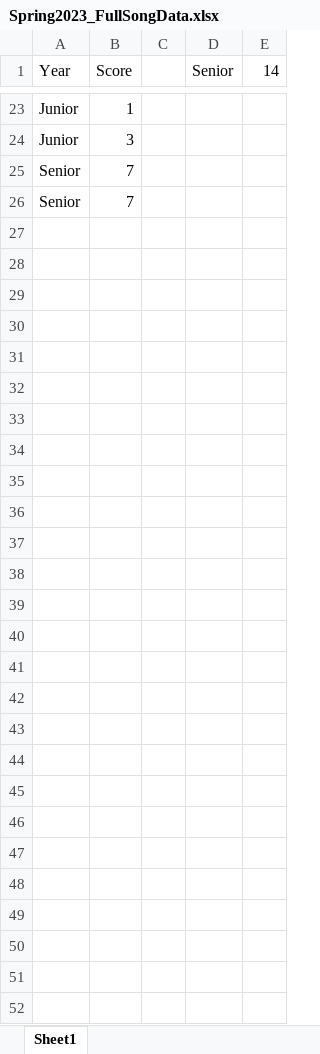
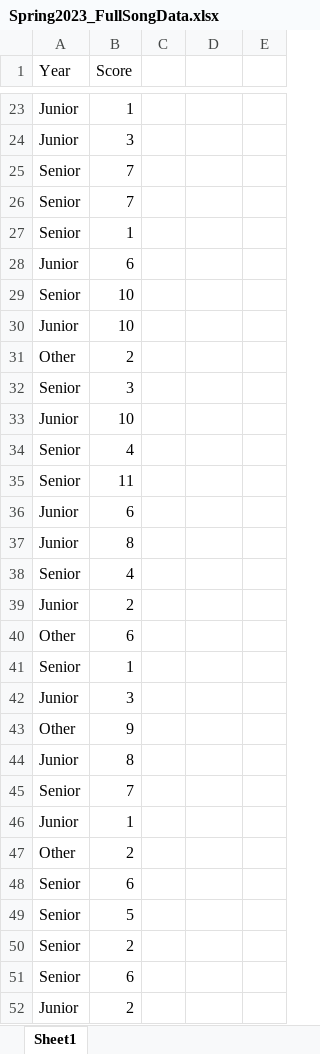
Before and after one commit to neilhatfield/STAT461, an Excel workbook: dataFiles/Spring2023_FullSongData.xlsx, sheet Sheet1, drawn as a sheet; only a part is shown, gaps mark what is left out; values as stored, in another font and other column widths than the file's, no borders; the diff covers the shown part only; the diff names each change by its address in the sheet, - before the commit and + after, or states it on an @@ line.

Commit message:
Update Spring2023_FullSongData.xlsx

```diff
--- a/dataFiles/Spring2023_FullSongData.xlsx (sheet Sheet1)
+++ b/dataFiles/Spring2023_FullSongData.xlsx (sheet Sheet1)
-D1: Senior
+D1: (empty)
-E1: 14
+E1: (empty)
+row 27: Senior | 1
+row 28: Junior | 6
+row 29: Senior | 10
+row 30: Junior | 10
+row 31: Other | 2
+row 32: Senior | 3
+row 33: Junior | 10
+row 34: Senior | 4
+row 35: Senior | 11
+row 36: Junior | 6
+row 37: Junior | 8
+row 38: Senior | 4
+row 39: Junior | 2
+row 40: Other | 6
+row 41: Senior | 1
+row 42: Junior | 3
+row 43: Other | 9
+row 44: Junior | 8
+row 45: Senior | 7
+row 46: Junior | 1
+row 47: Other | 2
+row 48: Senior | 6
+row 49: Senior | 5
+row 50: Senior | 2
+row 51: Senior | 6
+row 52: Junior | 2
```
Also changed, not shown: 4 edited cells elsewhere in this sheet.
